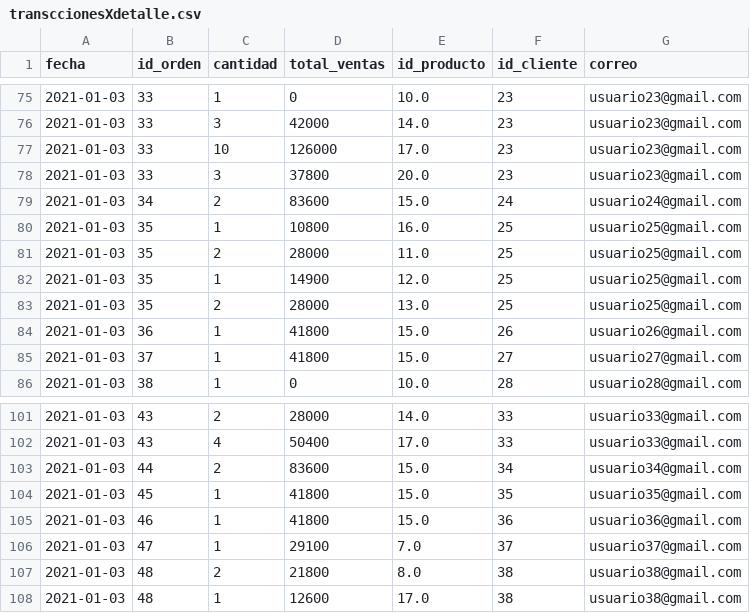
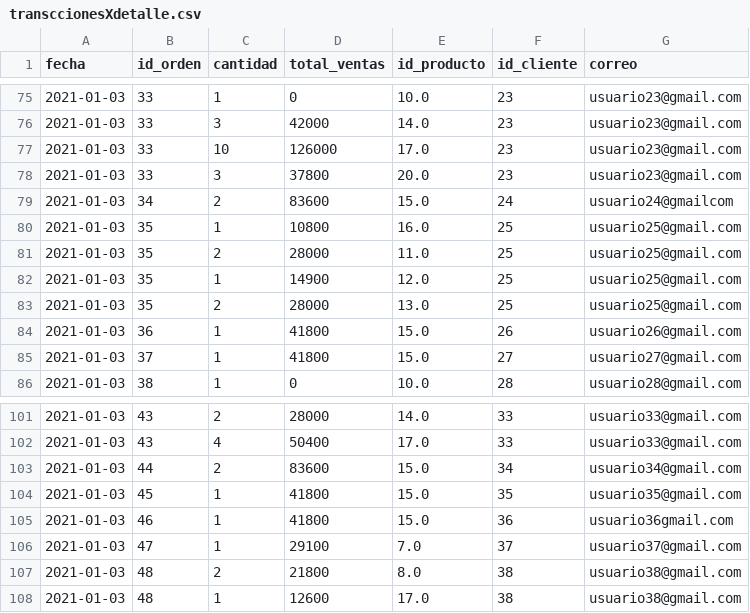
Before and after one commit to DanielFragua/ruta-conocimiento-datos, a CSV file: calidad de los datos/transccionesXdetalle.csv, drawn as a sheet; only a part is shown, gaps mark what is left out.

```diff
--- a/calidad de los datos/transccionesXdetalle.csv
+++ b/calidad de los datos/transccionesXdetalle.csv
@@ -78,3 +78,3 @@ fecha,id_orden,cantidad,total_ventas,id_producto,id_cliente,correo
 2021-01-03,33,3,37800,20.0,23,usuario23@gmail.com
-2021-01-03,34,2,83600,15.0,24,usuario24@gmail.com
+2021-01-03,34,2,83600,15.0,24,usuario24@gmailcom
 2021-01-03,35,1,10800,16.0,25,usuario25@gmail.com
@@ -104,3 +104,3 @@ fecha,id_orden,cantidad,total_ventas,id_producto,id_cliente,correo
 2021-01-03,45,1,41800,15.0,35,usuario35@gmail.com
-2021-01-03,46,1,41800,15.0,36,usuario36@gmail.com
+2021-01-03,46,1,41800,15.0,36,usuario36gmail.com
 2021-01-03,47,1,29100,7.0,37,usuario37@gmail.com
```
Also changed, not shown: calidad de los datos/transccionesXfactura.csv.
